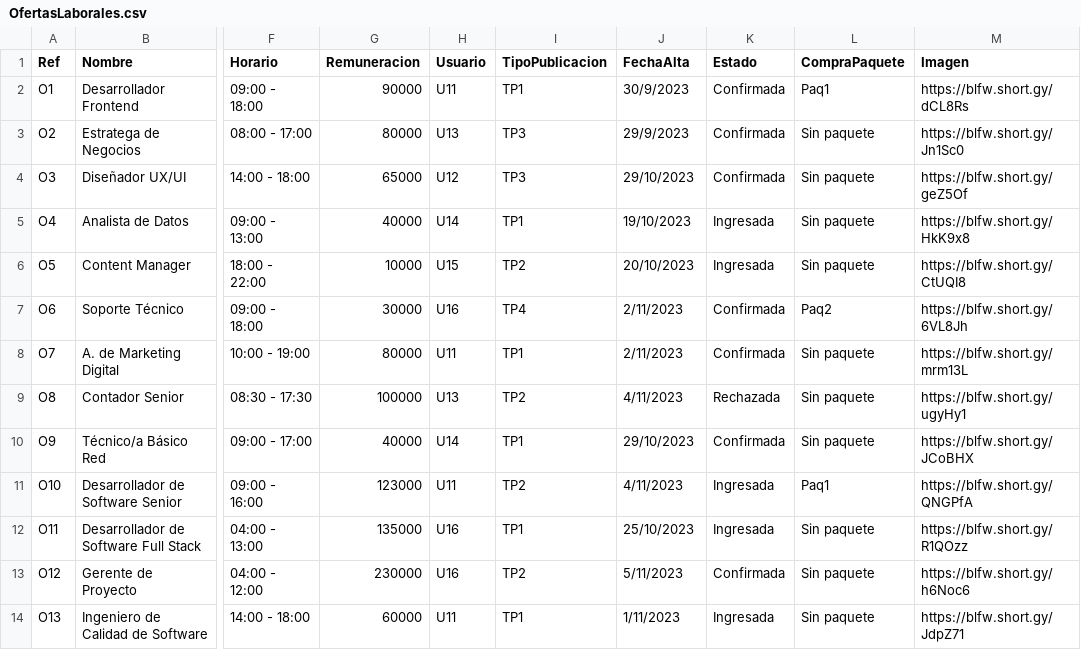
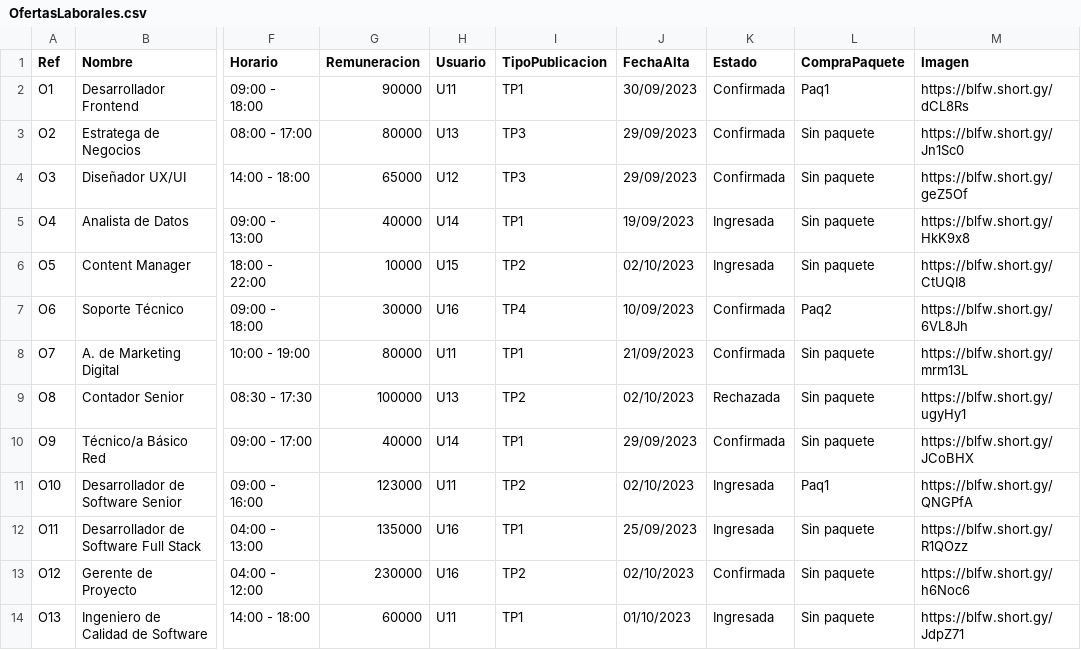
Before and after one commit to ivan1arriola/curso_tprog_2023, a CSV file: Entrega3/trabajo.uy/ServidorWeb/resources/datos/OfertasLaborales.csv, drawn as a sheet; only a part is shown, gaps mark what is left out; the diff names each change by its address in the sheet, - before the commit and + after, or states it on an @@ line.

```diff
--- a/Entrega3/trabajo.uy/ServidorWeb/resources/datos/OfertasLaborales.csv
+++ b/Entrega3/trabajo.uy/ServidorWeb/resources/datos/OfertasLaborales.csv
-J2 (FechaAlta): 30/9/2023
+J2 (FechaAlta): 30/09/2023
-J3 (FechaAlta): 29/9/2023
+J3 (FechaAlta): 29/09/2023
-J4 (FechaAlta): 29/10/2023
+J4 (FechaAlta): 29/09/2023
-J5 (FechaAlta): 19/10/2023
+J5 (FechaAlta): 19/09/2023
-J6 (FechaAlta): 20/10/2023
+J6 (FechaAlta): 02/10/2023
-J7 (FechaAlta): 2/11/2023
+J7 (FechaAlta): 10/09/2023
-J8 (FechaAlta): 2/11/2023
+J8 (FechaAlta): 21/09/2023
-J9 (FechaAlta): 4/11/2023
+J9 (FechaAlta): 02/10/2023
-J10 (FechaAlta): 29/10/2023
+J10 (FechaAlta): 29/09/2023
-J11 (FechaAlta): 4/11/2023
+J11 (FechaAlta): 02/10/2023
-J12 (FechaAlta): 25/10/2023
+J12 (FechaAlta): 25/09/2023
-J13 (FechaAlta): 5/11/2023
+J13 (FechaAlta): 02/10/2023
-J14 (FechaAlta): 1/11/2023
+J14 (FechaAlta): 01/10/2023
```
Also changed, not shown: 35 other files.
